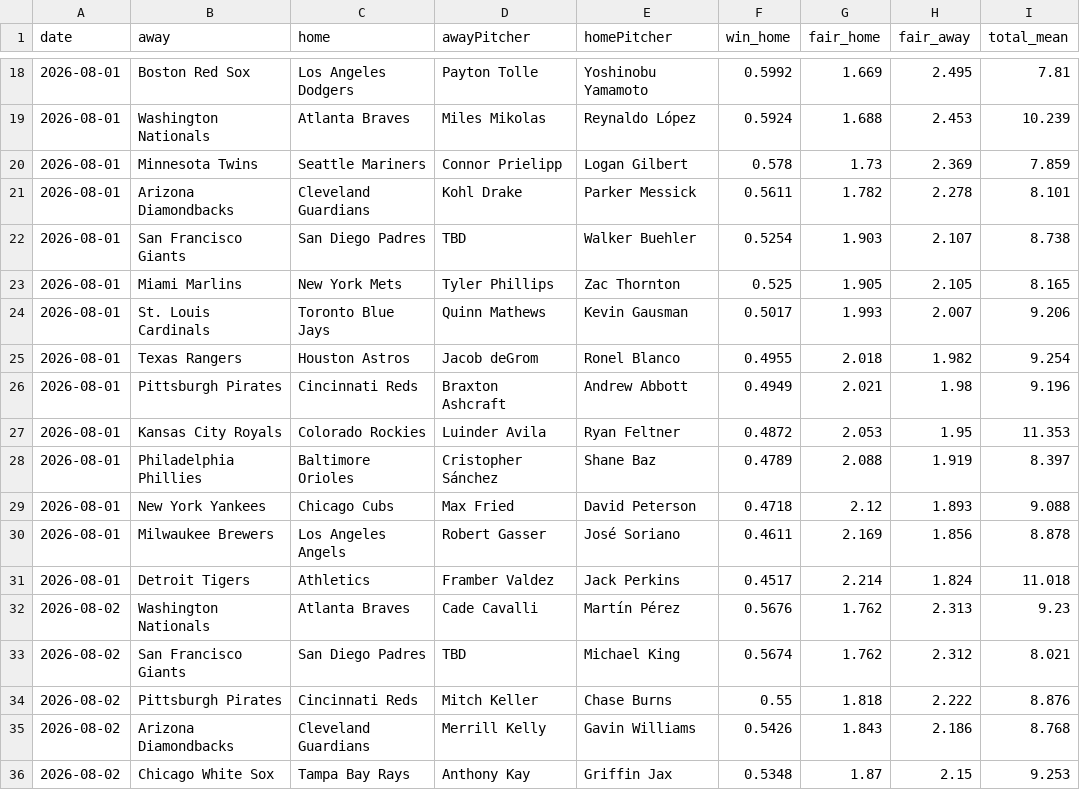
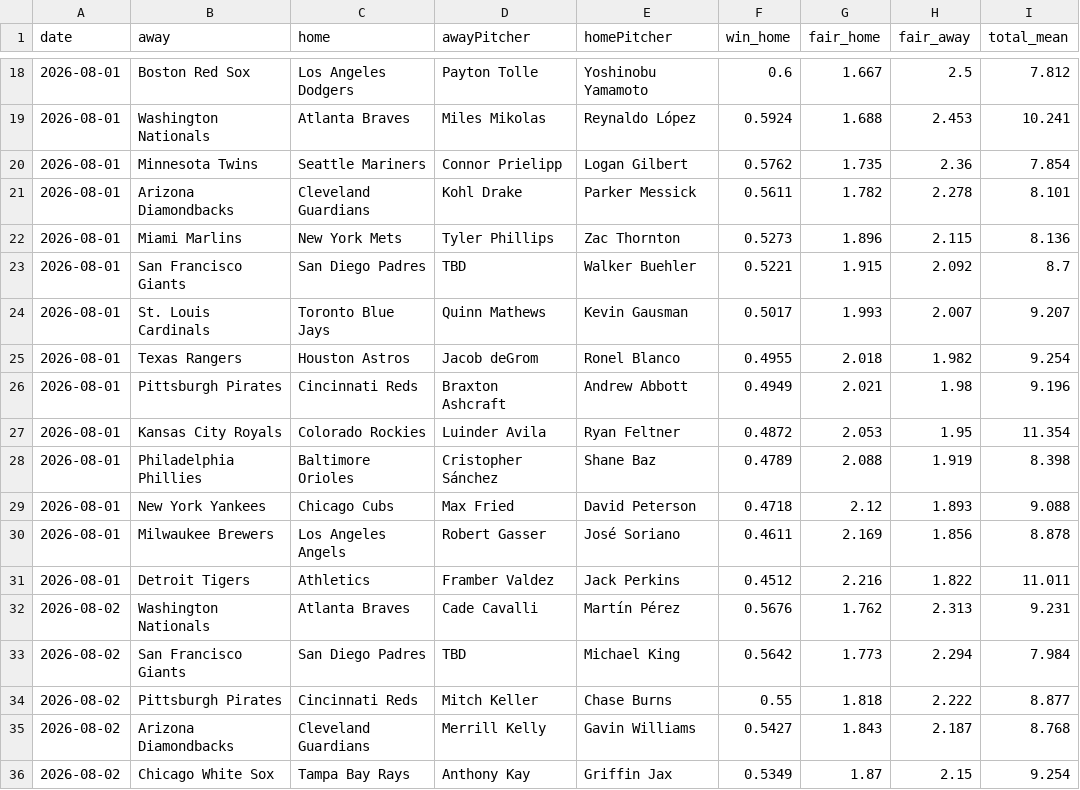
Before and after one commit to DanielTomaro13/MLB-Modelling, a CSV file: reports/predictions.csv, drawn as a sheet; only a part is shown, gaps mark what is left out; the diff covers the shown part only.

```diff
--- a/reports/predictions.csv
+++ b/reports/predictions.csv
@@ -18,19 +18,19 @@ date,away,home,awayPitcher,homePitcher,win_home,fair_home,fair_away,total_mean
-2026-08-01,Boston Red Sox,Los Angeles Dodgers,Payton Tolle,Yoshinobu Yamamoto,0.5992,1.669,2.495,7.81
-2026-08-01,Washington Nationals,Atlanta Braves,Miles Mikolas,Reynaldo López,0.5924,1.688,2.453,10.239
-2026-08-01,Minnesota Twins,Seattle Mariners,Connor Prielipp,Logan Gilbert,0.578,1.73,2.369,7.859
+2026-08-01,Boston Red Sox,Los Angeles Dodgers,Payton Tolle,Yoshinobu Yamamoto,0.6,1.667,2.5,7.812
+2026-08-01,Washington Nationals,Atlanta Braves,Miles Mikolas,Reynaldo López,0.5924,1.688,2.453,10.241
+2026-08-01,Minnesota Twins,Seattle Mariners,Connor Prielipp,Logan Gilbert,0.5762,1.735,2.36,7.854
 2026-08-01,Arizona Diamondbacks,Cleveland Guardians,Kohl Drake,Parker Messick,0.5611,1.782,2.278,8.101
-2026-08-01,San Francisco Giants,San Diego Padres,TBD,Walker Buehler,0.5254,1.903,2.107,8.738
-2026-08-01,Miami Marlins,New York Mets,Tyler Phillips,Zac Thornton,0.525,1.905,2.105,8.165
-2026-08-01,St. Louis Cardinals,Toronto Blue Jays,Quinn Mathews,Kevin Gausman,0.5017,1.993,2.007,9.206
+2026-08-01,Miami Marlins,New York Mets,Tyler Phillips,Zac Thornton,0.5273,1.896,2.115,8.136
+2026-08-01,San Francisco Giants,San Diego Padres,TBD,Walker Buehler,0.5221,1.915,2.092,8.7
+2026-08-01,St. Louis Cardinals,Toronto Blue Jays,Quinn Mathews,Kevin Gausman,0.5017,1.993,2.007,9.207
 2026-08-01,Texas Rangers,Houston Astros,Jacob deGrom,Ronel Blanco,0.4955,2.018,1.982,9.254
 2026-08-01,Pittsburgh Pirates,Cincinnati Reds,Braxton Ashcraft,Andrew Abbott,0.4949,2.021,1.98,9.196
-2026-08-01,Kansas City Royals,Colorado Rockies,Luinder Avila,Ryan Feltner,0.4872,2.053,1.95,11.353
-2026-08-01,Philadelphia Phillies,Baltimore Orioles,Cristopher Sánchez,Shane Baz,0.4789,2.088,1.919,8.397
+2026-08-01,Kansas City Royals,Colorado Rockies,Luinder Avila,Ryan Feltner,0.4872,2.053,1.95,11.354
+2026-08-01,Philadelphia Phillies,Baltimore Orioles,Cristopher Sánchez,Shane Baz,0.4789,2.088,1.919,8.398
 2026-08-01,New York Yankees,Chicago Cubs,Max Fried,David Peterson,0.4718,2.12,1.893,9.088
 2026-08-01,Milwaukee Brewers,Los Angeles Angels,Robert Gasser,José Soriano,0.4611,2.169,1.856,8.878
-2026-08-01,Detroit Tigers,Athletics,Framber Valdez,Jack Perkins,0.4517,2.214,1.824,11.018
-2026-08-02,Washington Nationals,Atlanta Braves,Cade Cavalli,Martín Pérez,0.5676,1.762,2.313,9.23
-2026-08-02,San Francisco Giants,San Diego Padres,TBD,Michael King,0.5674,1.762,2.312,8.021
-2026-08-02,Pittsburgh Pirates,Cincinnati Reds,Mitch Keller,Chase Burns,0.55,1.818,2.222,8.876
-2026-08-02,Arizona Diamondbacks,Cleveland Guardians,Merrill Kelly,Gavin Williams,0.5426,1.843,2.186,8.768
-2026-08-02,Chicago White Sox,Tampa Bay Rays,Anthony Kay,Griffin Jax,0.5348,1.87,2.15,9.253
+2026-08-01,Detroit Tigers,Athletics,Framber Valdez,Jack Perkins,0.4512,2.216,1.822,11.011
+2026-08-02,Washington Nationals,Atlanta Braves,Cade Cavalli,Martín Pérez,0.5676,1.762,2.313,9.231
+2026-08-02,San Francisco Giants,San Diego Padres,TBD,Michael King,0.5642,1.773,2.294,7.984
+2026-08-02,Pittsburgh Pirates,Cincinnati Reds,Mitch Keller,Chase Burns,0.55,1.818,2.222,8.877
+2026-08-02,Arizona Diamondbacks,Cleveland Guardians,Merrill Kelly,Gavin Williams,0.5427,1.843,2.187,8.768
+2026-08-02,Chicago White Sox,Tampa Bay Rays,Anthony Kay,Griffin Jax,0.5349,1.87,2.15,9.254
```
Also changed, not shown: 1 added row, 1 removed row and 47 edited cells elsewhere in this file, data/fixtures.csv, 7 other files.
